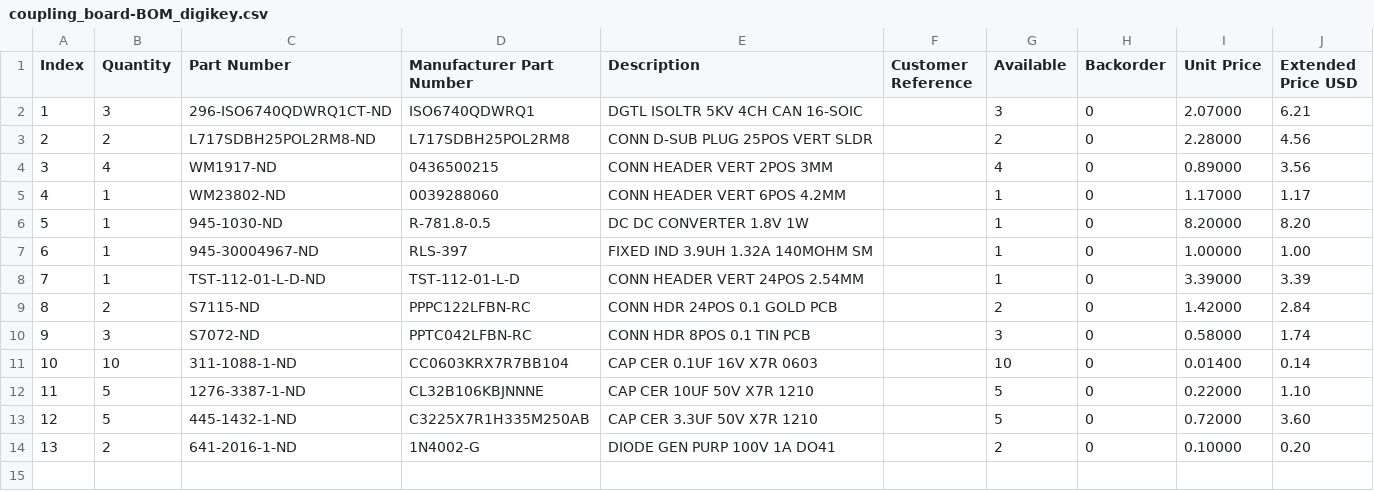
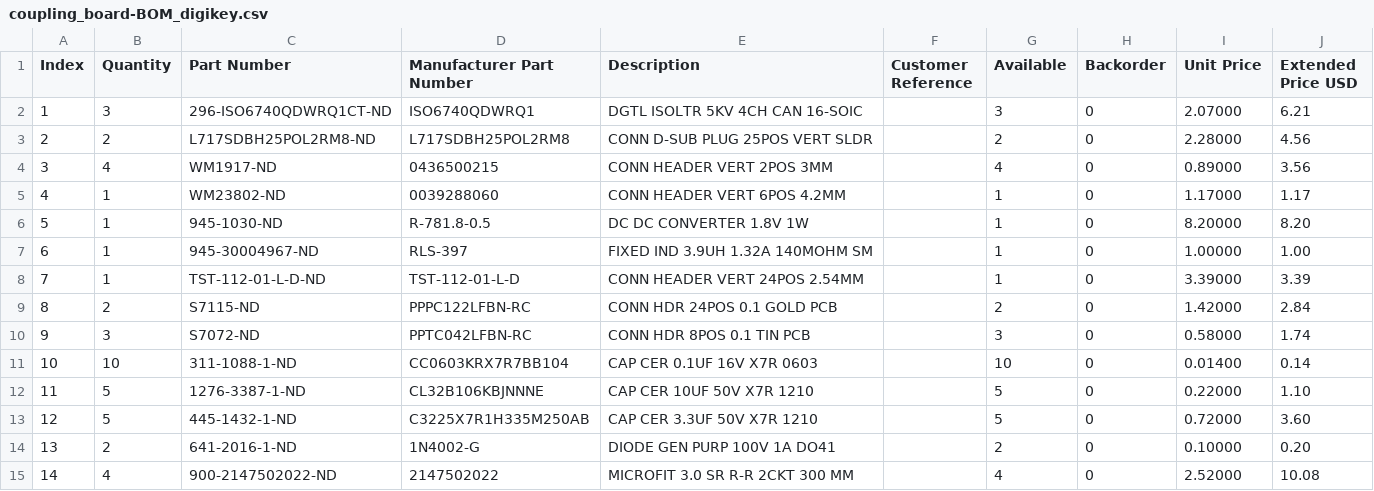
Before and after one commit to AndrewOriani/hardware-prototyping, a CSV file: Project_Files/coupling_board_kicad/coupling_board_v3/Fabrication_v3/coupling_board-BOM_digikey.csv, drawn as a sheet.

Commit message:
Update coupling_board-BOM_digikey.csv

```diff
--- a/Project_Files/coupling_board_kicad/coupling_board_v3/Fabrication_v3/coupling_board-BOM_digikey.csv
+++ b/Project_Files/coupling_board_kicad/coupling_board_v3/Fabrication_v3/coupling_board-BOM_digikey.csv
@@ -14 +14,2 @@
 "13","2","641-2016-1-ND","1N4002-G","DIODE GEN PURP 100V 1A DO41","","2","0","0.10000","0.20"
+"14","4","900-2147502022-ND","2147502022","MICROFIT 3.0 SR R-R 2CKT 300 MM","","4","0","2.52000","10.08"
```
